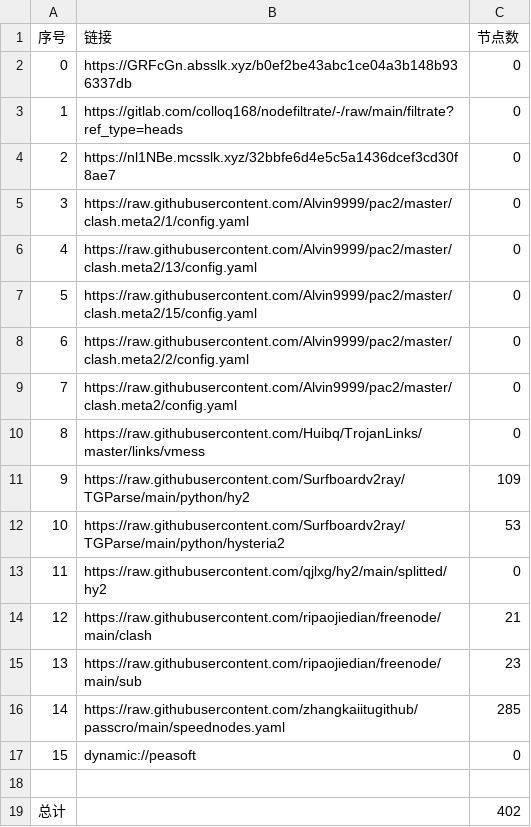
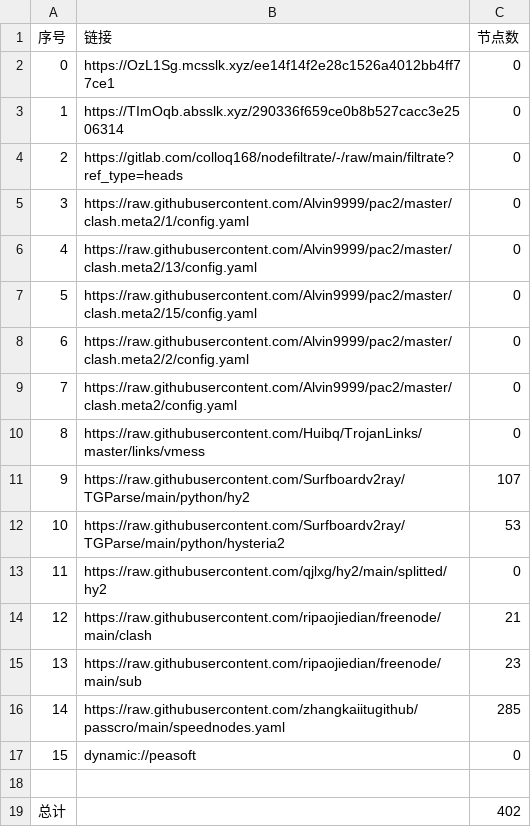
Before and after one commit to yg8080/AutoMergePublicNodes, a CSV file: list_result.csv, drawn as a sheet.

```diff
--- a/list_result.csv
+++ b/list_result.csv
@@ -1,5 +1,5 @@
 序号,链接,节点数
-0,https://GRFcGn.absslk.xyz/b0ef2be43abc1ce04a3b148b936337db,0
-1,https://gitlab.com/colloq168/nodefiltrate/-/raw/main/filtrate?ref_type=heads,0
-2,https://nl1NBe.mcsslk.xyz/32bbfe6d4e5c5a1436dcef3cd30f8ae7,0
+0,https://OzL1Sg.mcsslk.xyz/ee14f14f2e28c1526a4012bb4ff77ce1,0
+1,https://TImOqb.absslk.xyz/290336f659ce0b8b527cacc3e2506314,0
+2,https://gitlab.com/colloq168/nodefiltrate/-/raw/main/filtrate?ref_type=heads,0
 3,https://raw.githubusercontent.com/Alvin9999/pac2/master/clash.meta2/1/config.yaml,0
@@ -10,3 +10,3 @@
 8,https://raw.githubusercontent.com/Huibq/TrojanLinks/master/links/vmess,0
-9,https://raw.githubusercontent.com/Surfboardv2ray/TGParse/main/python/hy2,109
+9,https://raw.githubusercontent.com/Surfboardv2ray/TGParse/main/python/hy2,107
 10,https://raw.githubusercontent.com/Surfboardv2ray/TGParse/main/python/hysteria2,53
```
Also changed, not shown: 8 other files.
